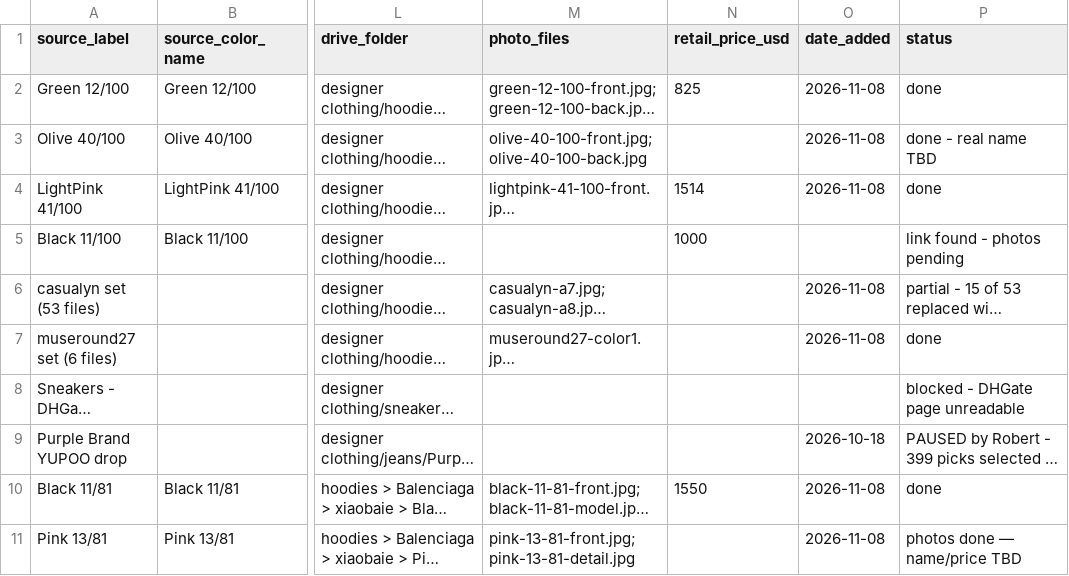
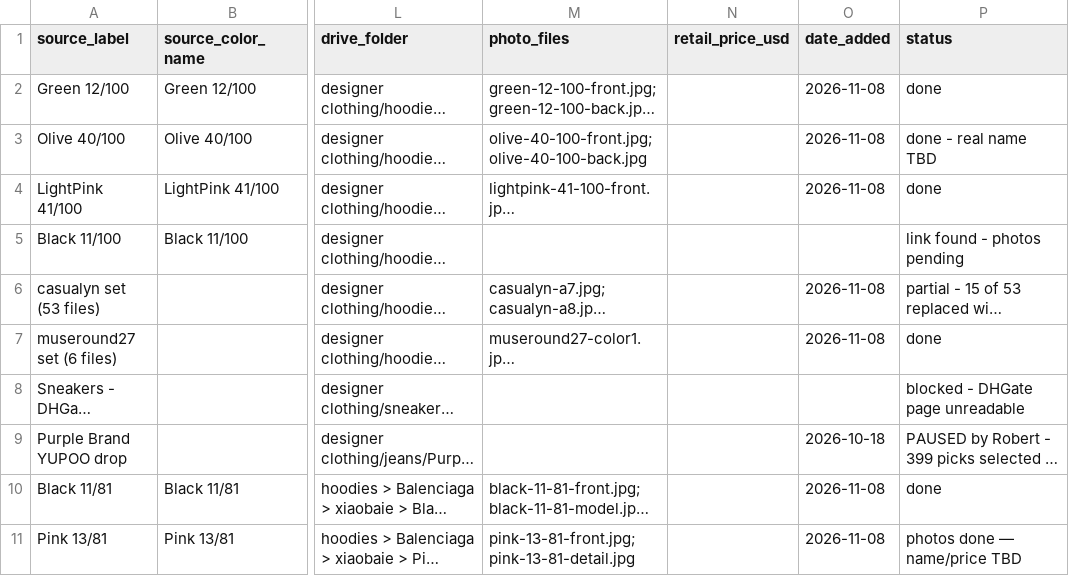
Before and after one commit to bjparnell1-lang/designer-clothing-catalog, a CSV file: catalog.csv, drawn as a sheet; only a part is shown, gaps mark what is left out; long unchanged cells end in …; the diff names each change by its address in the sheet, - before the commit and + after, or states it on an @@ line.

Commit message:
Stop recording prices from photo links — price only when the user provides it

```diff
--- a/catalog.csv
+++ b/catalog.csv
-N2 (retail_price_usd): 825
+N2 (retail_price_usd): (empty)
-N4 (retail_price_usd): 1514
+N4 (retail_price_usd): (empty)
-N5 (retail_price_usd): 1000
+N5 (retail_price_usd): (empty)
-N10 (retail_price_usd): 1550
+N10 (retail_price_usd): (empty)
```
Also changed, not shown: 2 other files.
